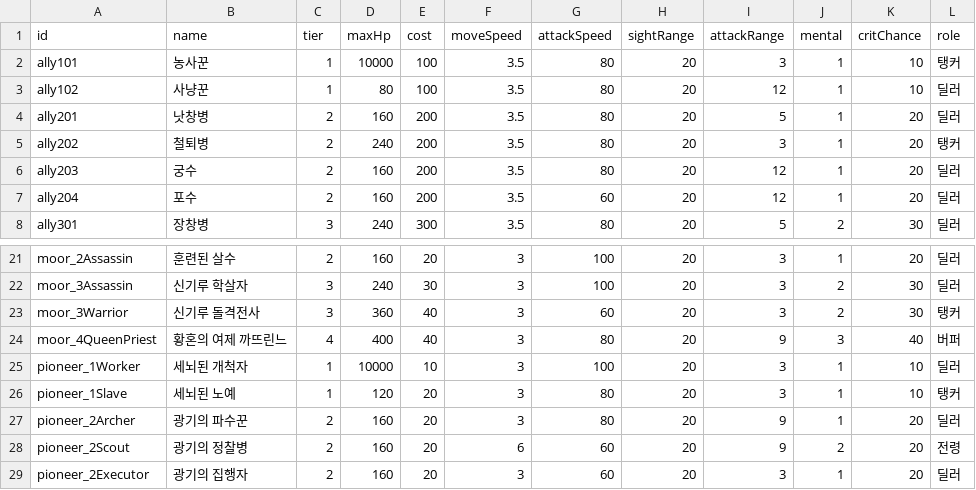
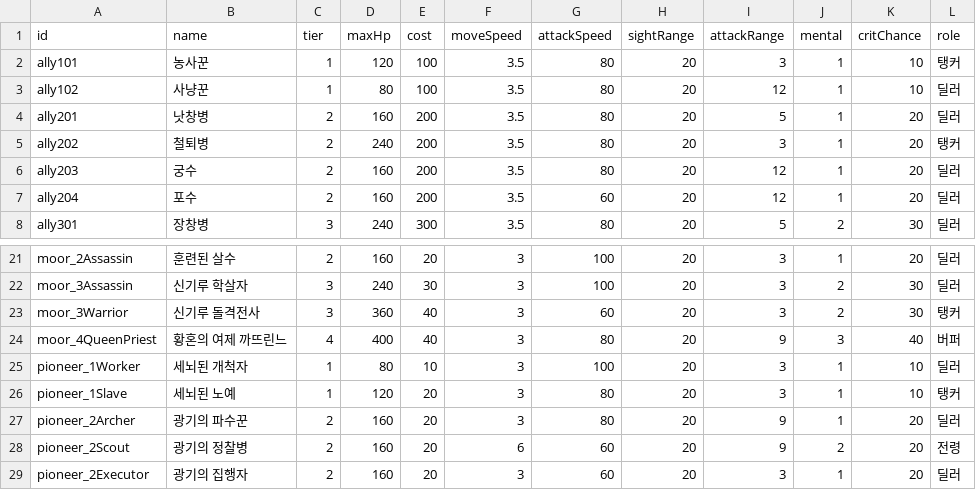
Before and after one commit to Team-Custos/Project_UndyingDefense, a CSV file: Assets/ExcelUnitData.csv, drawn as a sheet; only a part is shown, gaps mark what is left out.

```diff
--- a/Assets/ExcelUnitData.csv
+++ b/Assets/ExcelUnitData.csv
@@ -1,3 +1,3 @@
 id,name,tier,maxHp,cost,moveSpeed,attackSpeed,sightRange,attackRange,mental,critChance,role
-ally101,농사꾼,1,10000,100,3.5,80,20,3,1,10,탱커
+ally101,농사꾼,1,120,100,3.5,80,20,3,1,10,탱커
 ally102,사냥꾼,1,80,100,3.5,80,20,12,1,10,딜러
@@ -24,3 +24,3 @@ moor_3Warrior,신기루 돌격전사,3,360,40,3,60,20,3,2,30,탱커
 moor_4QueenPriest,황혼의 여제 까뜨린느,4,400,40,3,80,20,9,3,40,버퍼
-pioneer_1Worker,세뇌된 개척자,1,10000,10,3,100,20,3,1,10,딜러
+pioneer_1Worker,세뇌된 개척자,1,80,10,3,100,20,3,1,10,딜러
 pioneer_1Slave,세뇌된 노예,1,120,20,3,80,20,3,1,10,탱커
```
Also changed, not shown: 22 other files.
